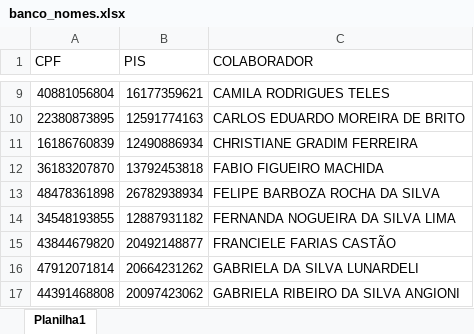
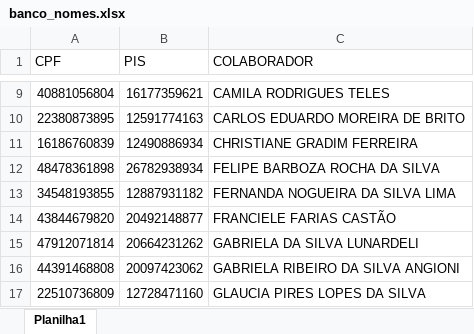
Before and after one commit to fabiofmachida/rh_data_science, an Excel workbook: dataset/banco_nomes.xlsx, sheet Planilha1, drawn as a sheet; only a part is shown, gaps mark what is left out; the shorter side is filled out with more unchanged rows; values as stored, in another font and other column widths than the file's, no borders; the diff names each change by its address in the sheet, - before the commit and + after, or states it on an @@ line.

Commit message:
second commit "exclusão do colaborador Fabio"

```diff
--- a/dataset/banco_nomes.xlsx (sheet Planilha1)
+++ b/dataset/banco_nomes.xlsx (sheet Planilha1)
-row 12: 36183207870 | 13792453818 | FABIO FIGUEIRO MACHIDA
```
